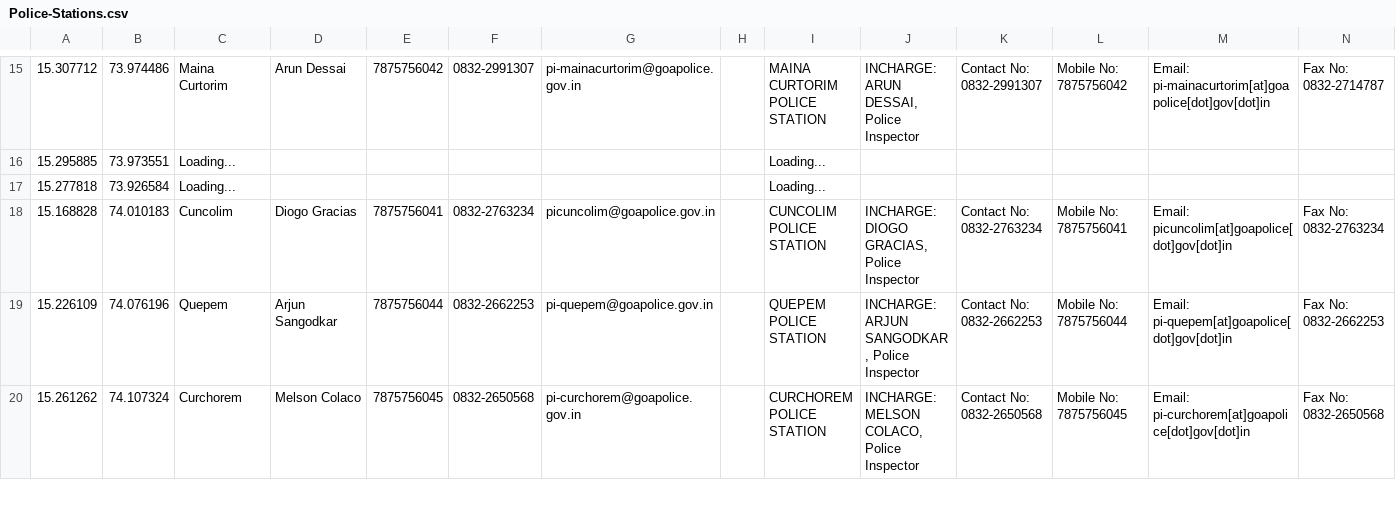
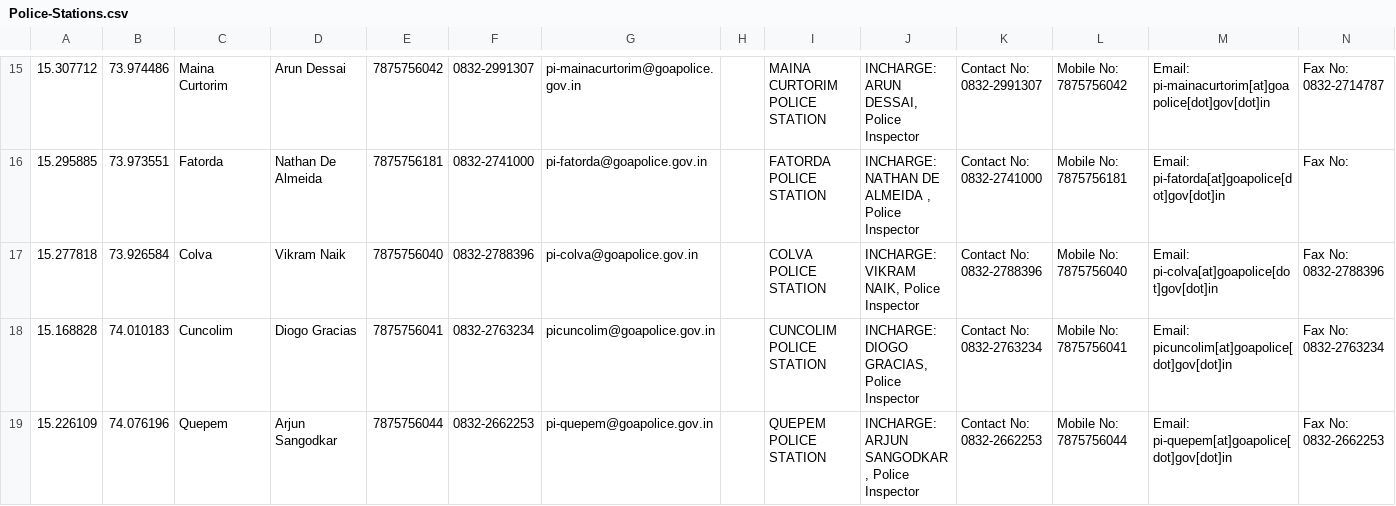
Before and after one commit to alansaviolobo/google-sheets-to-json-converter, a CSV file: data/Police-Stations.csv, drawn as a sheet; only a part is shown, gaps mark what is left out; the shorter side is filled out with more unchanged rows; the diff covers the shown part only; the diff names each change by its address in the sheet, - before the commit and + after, or states it on an @@ line.

```diff
--- a/data/Police-Stations.csv
+++ b/data/Police-Stations.csv
-C16: Loading...
+C16: Fatorda
-D16: (empty)
+D16: Nathan De Almeida
-E16: (empty)
+E16: 7875756181
-F16: (empty)
+F16: 0832-2741000
-G16: (empty)
+G16: pi-fatorda@goapolice.gov.in
-I16: Loading...
+I16: FATORDA POLICE STATION
-J16: (empty)
+J16: INCHARGE: NATHAN DE ALMEIDA , Police Inspector
-K16: (empty)
+K16: Contact No: 0832-2741000
-L16: (empty)
+L16: Mobile No: 7875756181
-M16: (empty)
+M16: Email: pi-fatorda[at]goapolice[dot]gov[dot]in
-N16: (empty)
+N16: Fax No:
-C17: Loading...
+C17: Colva
-D17: (empty)
+D17: Vikram Naik
-E17: (empty)
+E17: 7875756040
-F17: (empty)
+F17: 0832-2788396
-G17: (empty)
+G17: pi-colva@goapolice.gov.in
-I17: Loading...
+I17: COLVA POLICE STATION
-J17: (empty)
+J17: INCHARGE: VIKRAM NAIK, Police Inspector
-K17: (empty)
+K17: Contact No: 0832-2788396
-L17: (empty)
+L17: Mobile No: 7875756040
-M17: (empty)
+M17: Email: pi-colva[at]goapolice[dot]gov[dot]in
-N17: (empty)
+N17: Fax No: 0832-2788396
```
Also changed, not shown: 44 edited cells elsewhere in this file, 4 other files.
